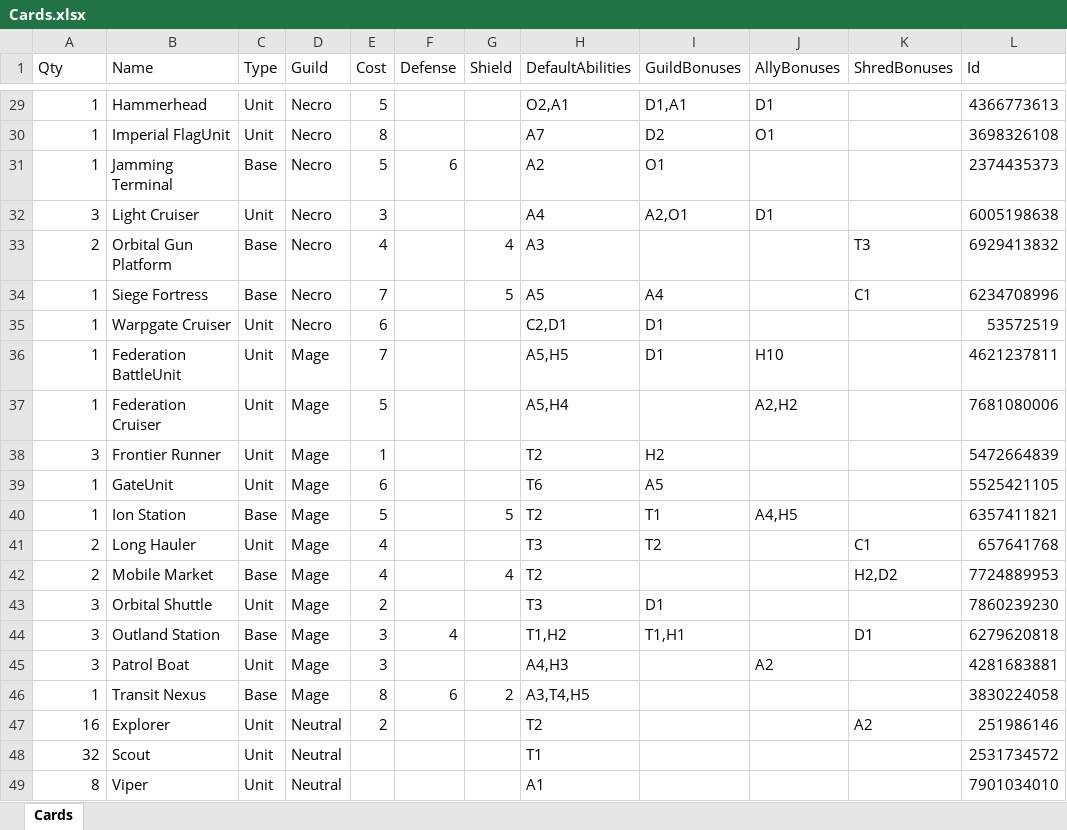
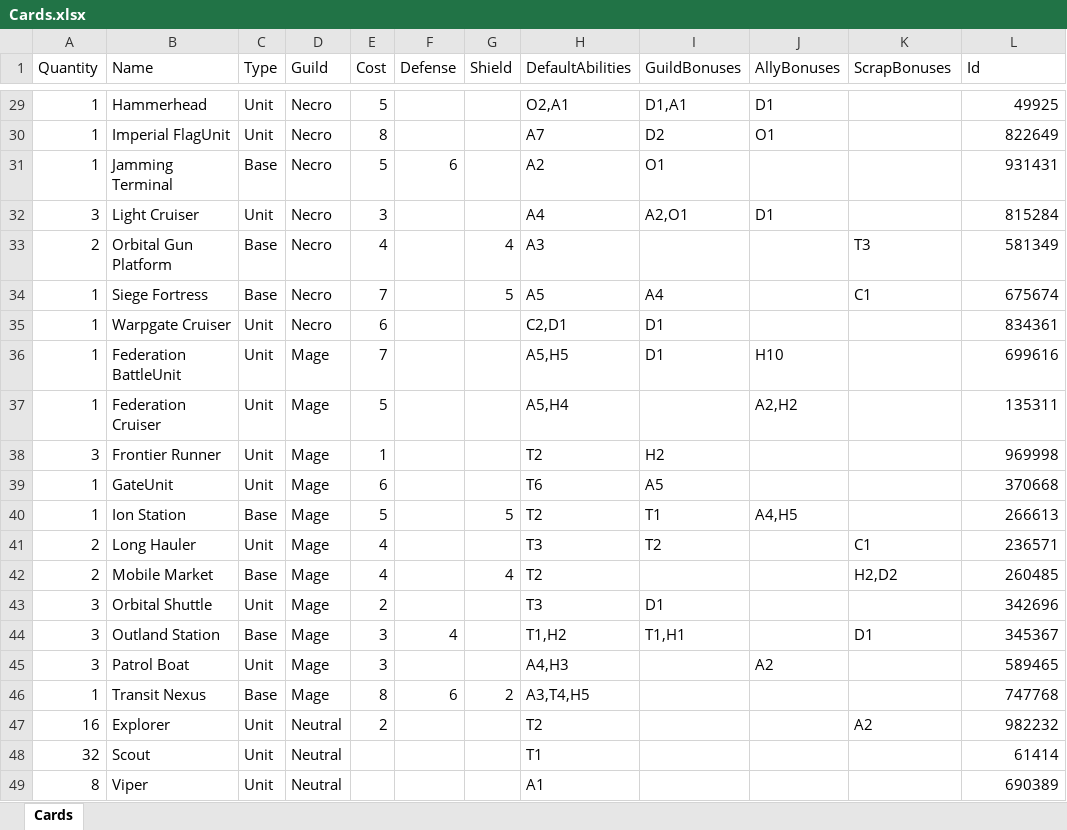
Before and after one commit to creepyLANguy/MechsAndMagesPrototype, an Excel workbook: Cards.xlsx, sheet Cards, drawn as a sheet; only a part is shown, gaps mark what is left out; values as stored, in another font and other column widths than the file's, no borders; table styles not drawn; the diff covers the shown part only; the diff names each change by its address in the sheet, - before the commit and + after, or states it on an @@ line.

```diff
--- a/Cards.xlsx (sheet Cards)
+++ b/Cards.xlsx (sheet Cards)
-A1: Qty
+A1: Quantity
-K1: ShredBonuses
+K1: ScrapBonuses
-L29 (Id): 4366773613
+L29 (Id): 49925
-L30 (Id): 3698326108
+L30 (Id): 822649
-L31 (Id): 2374435373
+L31 (Id): 931431
-L32 (Id): 6005198638
+L32 (Id): 815284
-L33 (Id): 6929413832
+L33 (Id): 581349
-L34 (Id): 6234708996
+L34 (Id): 675674
-L35 (Id): 53572519
+L35 (Id): 834361
-L36 (Id): 4621237811
+L36 (Id): 699616
-L37 (Id): 7681080006
+L37 (Id): 135311
-L38 (Id): 5472664839
+L38 (Id): 969998
-L39 (Id): 5525421105
+L39 (Id): 370668
-L40 (Id): 6357411821
+L40 (Id): 266613
-L41 (Id): 657641768
+L41 (Id): 236571
-L42 (Id): 7724889953
+L42 (Id): 260485
-L43 (Id): 7860239230
+L43 (Id): 342696
-L44 (Id): 6279620818
+L44 (Id): 345367
-L45 (Id): 4281683881
+L45 (Id): 589465
-L46 (Id): 3830224058
+L46 (Id): 747768
-L47 (Id): 251986146
+L47 (Id): 982232
-L48 (Id): 2531734572
+L48 (Id): 61414
-L49 (Id): 7901034010
+L49 (Id): 690389
```
Also changed, not shown: 27 edited cells elsewhere in this sheet, 22 other files.
